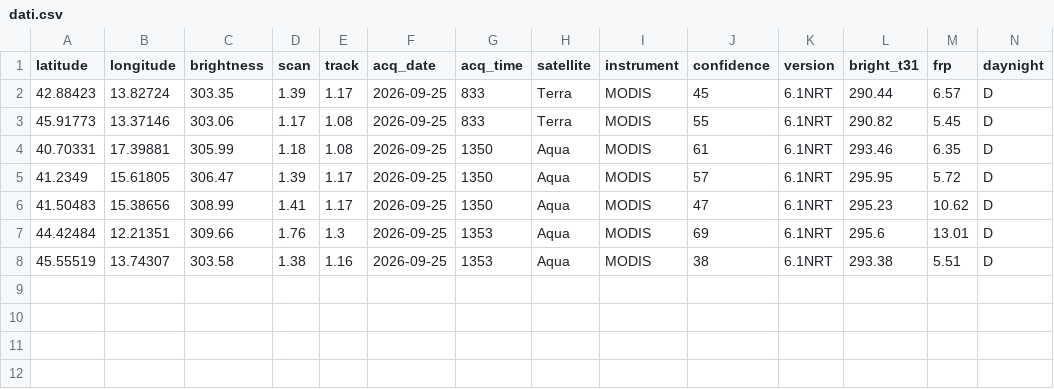
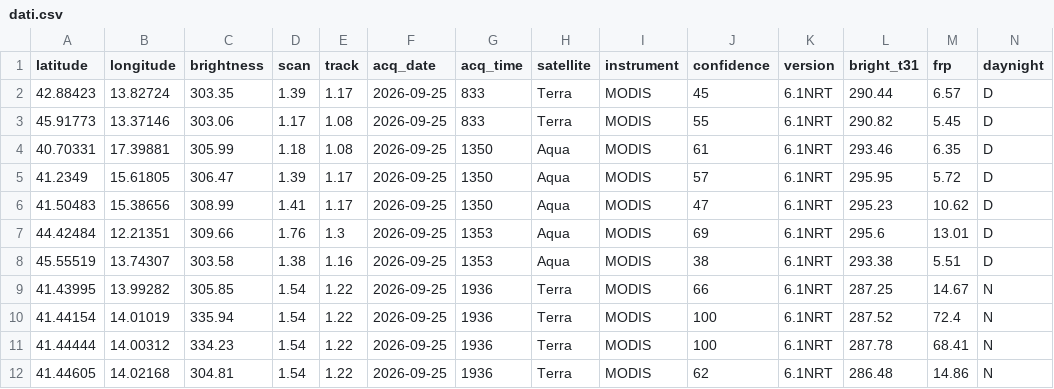
Before and after one commit to incendiboschivi-italia/monitoraggio-incendi-italia, a CSV file: dati.csv, drawn as a sheet; the diff names each change by its address in the sheet, - before the commit and + after, or states it on an @@ line.

Commit message:
Aggiornati dati incendi satellitari

```diff
--- a/dati.csv
+++ b/dati.csv
+row 9: 41.43995 | 13.99282 | 305.85 | 1.54 | 1.22 | 2026-09-25 | 1936 | Terra | MODIS | 66 | 6.1NRT | 287.25 | 14.67 | N
+row 10: 41.44154 | 14.01019 | 335.94 | 1.54 | 1.22 | 2026-09-25 | 1936 | Terra | MODIS | 100 | 6.1NRT | 287.52 | 72.4 | N
+row 11: 41.44444 | 14.00312 | 334.23 | 1.54 | 1.22 | 2026-09-25 | 1936 | Terra | MODIS | 100 | 6.1NRT | 287.78 | 68.41 | N
+row 12: 41.44605 | 14.02168 | 304.81 | 1.54 | 1.22 | 2026-09-25 | 1936 | Terra | MODIS | 62 | 6.1NRT | 286.48 | 14.86 | N
```
Also changed, not shown: 1 other file.
